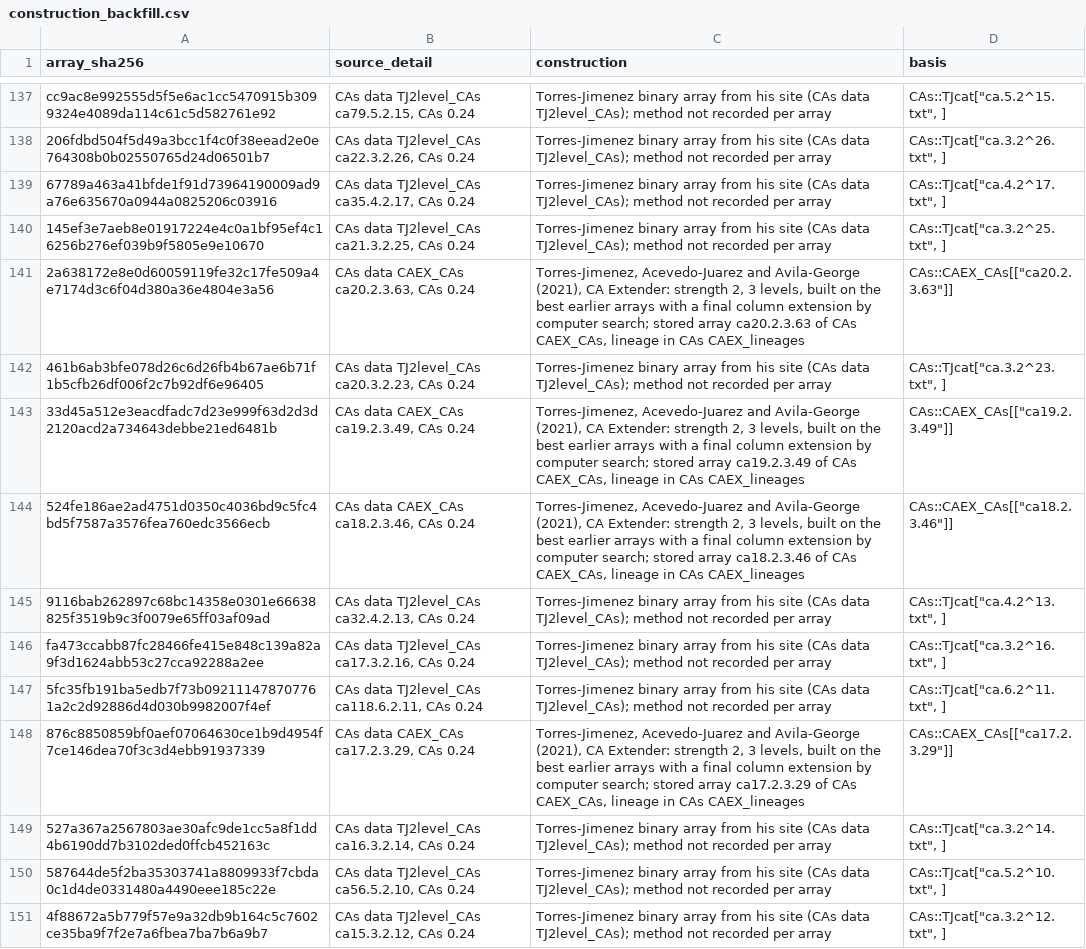
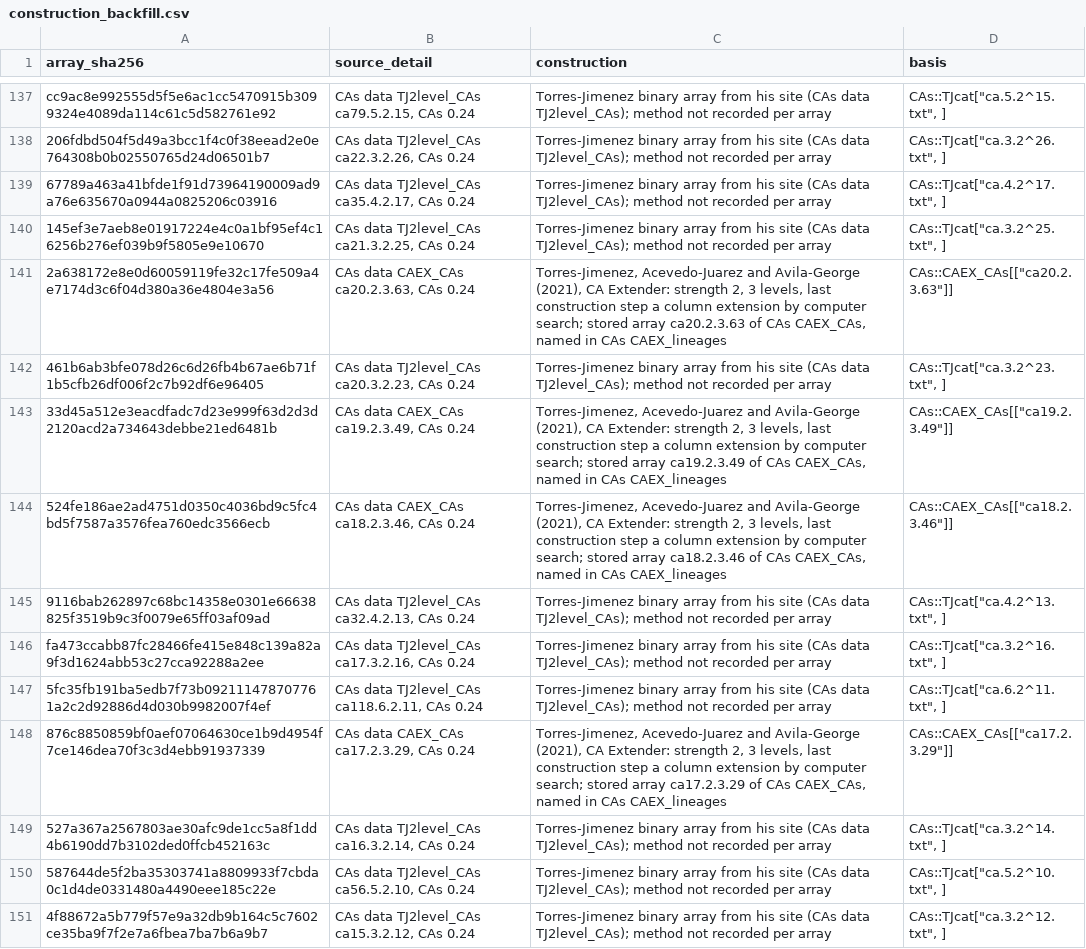
Before and after one commit to RuffledZest/ca-tools, a CSV file: table/construction_backfill.csv, drawn as a sheet; only a part is shown, gaps mark what is left out; the diff covers the shown part only.

Commit message:
Repository review fixes: stale R verifier copies and internal notes removed; license per directory; engine class labels described accurately; verification log brought up to date; admissible sources written out; CAEX text; submission counts; cafast docs and comparison test

```diff
--- a/table/construction_backfill.csv
+++ b/table/construction_backfill.csv
@@ -140,6 +140,6 @@
 "145ef3e7aeb8e01917224e4c0a1bf95ef4c16256b276ef039b9f5805e9e10670","CAs data TJ2level_CAs ca21.3.2.25, CAs 0.24","Torres-Jimenez binary array from his site (CAs data TJ2level_CAs); method not recorded per array","CAs::TJcat[""ca.3.2^25.txt"", ]"
-"2a638172e8e0d60059119fe32c17fe509a4e7174d3c6f04d380a36e4804e3a56","CAs data CAEX_CAs ca20.2.3.63, CAs 0.24","Torres-Jimenez, Acevedo-Juarez and Avila-George (2021), CA Extender: strength 2, 3 levels, built on the best earlier arrays with a final column extension by computer search; stored array ca20.2.3.63 of CAs CAEX_CAs, lineage in CAs CAEX_lineages","CAs::CAEX_CAs[[""ca20.2.3.63""]]"
+"2a638172e8e0d60059119fe32c17fe509a4e7174d3c6f04d380a36e4804e3a56","CAs data CAEX_CAs ca20.2.3.63, CAs 0.24","Torres-Jimenez, Acevedo-Juarez and Avila-George (2021), CA Extender: strength 2, 3 levels, last construction step a column extension by computer search; stored array ca20.2.3.63 of CAs CAEX_CAs, named in CAs CAEX_lineages","CAs::CAEX_CAs[[""ca20.2.3.63""]]"
 "461b6ab3bfe078d26c6d26fb4b67ae6b71f1b5cfb26df006f2c7b92df6e96405","CAs data TJ2level_CAs ca20.3.2.23, CAs 0.24","Torres-Jimenez binary array from his site (CAs data TJ2level_CAs); method not recorded per array","CAs::TJcat[""ca.3.2^23.txt"", ]"
-"33d45a512e3eacdfadc7d23e999f63d2d3d2120acd2a734643debbe21ed6481b","CAs data CAEX_CAs ca19.2.3.49, CAs 0.24","Torres-Jimenez, Acevedo-Juarez and Avila-George (2021), CA Extender: strength 2, 3 levels, built on the best earlier arrays with a final column extension by computer search; stored array ca19.2.3.49 of CAs CAEX_CAs, lineage in CAs CAEX_lineages","CAs::CAEX_CAs[[""ca19.2.3.49""]]"
-"524fe186ae2ad4751d0350c4036bd9c5fc4bd5f7587a3576fea760edc3566ecb","CAs data CAEX_CAs ca18.2.3.46, CAs 0.24","Torres-Jimenez, Acevedo-Juarez and Avila-George (2021), CA Extender: strength 2, 3 levels, built on the best earlier arrays with a final column extension by computer search; stored array ca18.2.3.46 of CAs CAEX_CAs, lineage in CAs CAEX_lineages","CAs::CAEX_CAs[[""ca18.2.3.46""]]"
+"33d45a512e3eacdfadc7d23e999f63d2d3d2120acd2a734643debbe21ed6481b","CAs data CAEX_CAs ca19.2.3.49, CAs 0.24","Torres-Jimenez, Acevedo-Juarez and Avila-George (2021), CA Extender: strength 2, 3 levels, last construction step a column extension by computer search; stored array ca19.2.3.49 of CAs CAEX_CAs, named in CAs CAEX_lineages","CAs::CAEX_CAs[[""ca19.2.3.49""]]"
+"524fe186ae2ad4751d0350c4036bd9c5fc4bd5f7587a3576fea760edc3566ecb","CAs data CAEX_CAs ca18.2.3.46, CAs 0.24","Torres-Jimenez, Acevedo-Juarez and Avila-George (2021), CA Extender: strength 2, 3 levels, last construction step a column extension by computer search; stored array ca18.2.3.46 of CAs CAEX_CAs, named in CAs CAEX_lineages","CAs::CAEX_CAs[[""ca18.2.3.46""]]"
 "9116bab262897c68bc14358e0301e66638825f3519b9c3f0079e65ff03af09ad","CAs data TJ2level_CAs ca32.4.2.13, CAs 0.24","Torres-Jimenez binary array from his site (CAs data TJ2level_CAs); method not recorded per array","CAs::TJcat[""ca.4.2^13.txt"", ]"
@@ -147,3 +147,3 @@
 "5fc35fb191ba5edb7f73b092111478707761a2c2d92886d4d030b9982007f4ef","CAs data TJ2level_CAs ca118.6.2.11, CAs 0.24","Torres-Jimenez binary array from his site (CAs data TJ2level_CAs); method not recorded per array","CAs::TJcat[""ca.6.2^11.txt"", ]"
-"876c8850859bf0aef07064630ce1b9d4954f7ce146dea70f3c3d4ebb91937339","CAs data CAEX_CAs ca17.2.3.29, CAs 0.24","Torres-Jimenez, Acevedo-Juarez and Avila-George (2021), CA Extender: strength 2, 3 levels, built on the best earlier arrays with a final column extension by computer search; stored array ca17.2.3.29 of CAs CAEX_CAs, lineage in CAs CAEX_lineages","CAs::CAEX_CAs[[""ca17.2.3.29""]]"
+"876c8850859bf0aef07064630ce1b9d4954f7ce146dea70f3c3d4ebb91937339","CAs data CAEX_CAs ca17.2.3.29, CAs 0.24","Torres-Jimenez, Acevedo-Juarez and Avila-George (2021), CA Extender: strength 2, 3 levels, last construction step a column extension by computer search; stored array ca17.2.3.29 of CAs CAEX_CAs, named in CAs CAEX_lineages","CAs::CAEX_CAs[[""ca17.2.3.29""]]"
 "527a367a2567803ae30afc9de1cc5a8f1dd4b6190dd7b3102ded0ffcb452163c","CAs data TJ2level_CAs ca16.3.2.14, CAs 0.24","Torres-Jimenez binary array from his site (CAs data TJ2level_CAs); method not recorded per array","CAs::TJcat[""ca.3.2^14.txt"", ]"
```
Also changed, not shown: 20 edited cells elsewhere in this file, 29 other files.
